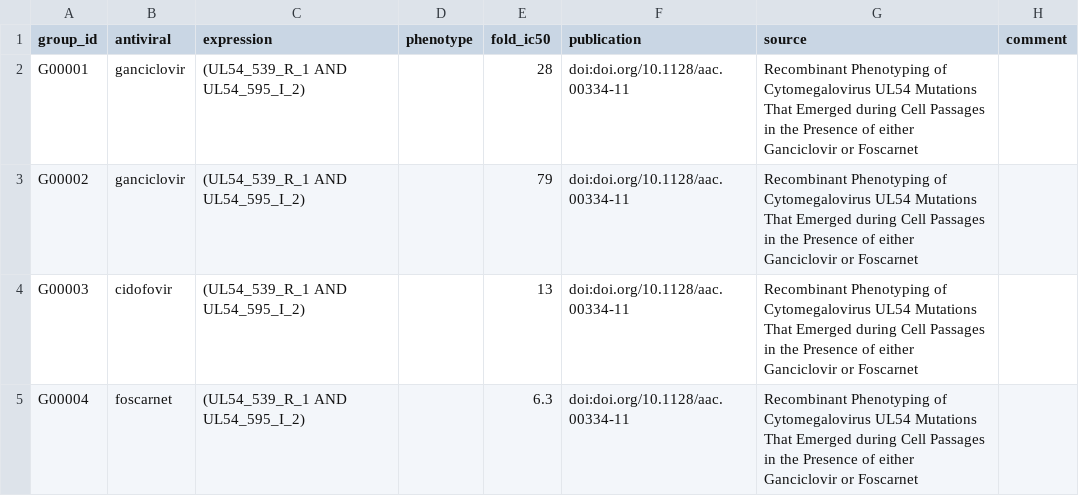
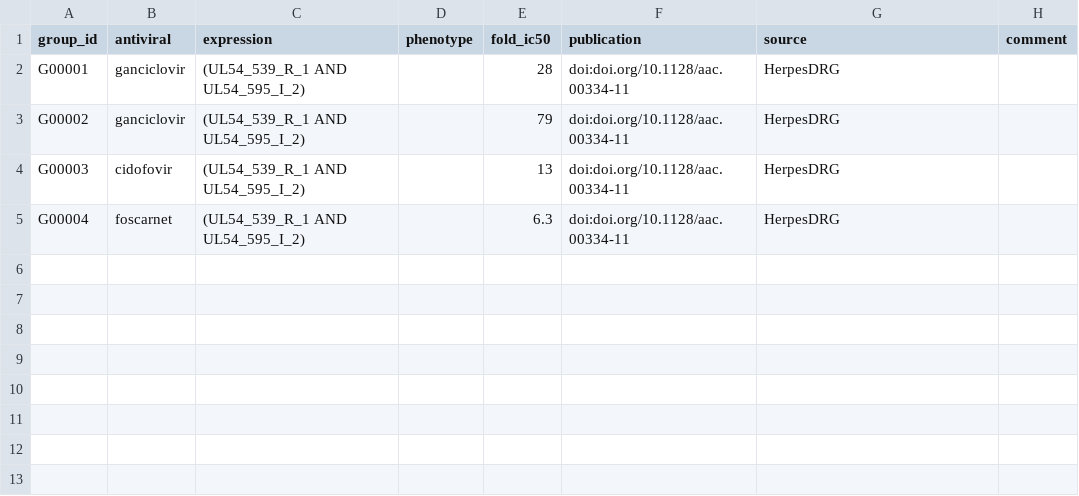
Before and after one commit to jonas-fuchs/respro-db, a TSV file: databases/herpesdrg/output/formula-rules.tsv, drawn as a sheet.

Commit message:
Fix source label: always HerpesDRG, not ref_title

```diff
--- a/databases/herpesdrg/output/formula-rules.tsv
+++ b/databases/herpesdrg/output/formula-rules.tsv
@@ -1,5 +1,5 @@
 group_id	antiviral	expression	phenotype	fold_ic50	publication	source	comment
-G00001	ganciclovir	(UL54_539_R_1 AND UL54_595_I_2)		28	doi:doi.org/10.1128/aac.00334-11	Recombinant Phenotyping of Cytomegalovirus UL54 Mutations That Emerged during Cell Passages in the Presence of either Ganciclovir or Foscarnet	
-G00002	ganciclovir	(UL54_539_R_1 AND UL54_595_I_2)		79	doi:doi.org/10.1128/aac.00334-11	Recombinant Phenotyping of Cytomegalovirus UL54 Mutations That Emerged during Cell Passages in the Presence of either Ganciclovir or Foscarnet	
-G00003	cidofovir	(UL54_539_R_1 AND UL54_595_I_2)		13	doi:doi.org/10.1128/aac.00334-11	Recombinant Phenotyping of Cytomegalovirus UL54 Mutations That Emerged during Cell Passages in the Presence of either Ganciclovir or Foscarnet	
-G00004	foscarnet	(UL54_539_R_1 AND UL54_595_I_2)		6.3	doi:doi.org/10.1128/aac.00334-11	Recombinant Phenotyping of Cytomegalovirus UL54 Mutations That Emerged during Cell Passages in the Presence of either Ganciclovir or Foscarnet	
+G00001	ganciclovir	(UL54_539_R_1 AND UL54_595_I_2)		28	doi:doi.org/10.1128/aac.00334-11	HerpesDRG	
+G00002	ganciclovir	(UL54_539_R_1 AND UL54_595_I_2)		79	doi:doi.org/10.1128/aac.00334-11	HerpesDRG	
+G00003	cidofovir	(UL54_539_R_1 AND UL54_595_I_2)		13	doi:doi.org/10.1128/aac.00334-11	HerpesDRG	
+G00004	foscarnet	(UL54_539_R_1 AND UL54_595_I_2)		6.3	doi:doi.org/10.1128/aac.00334-11	HerpesDRG	
```
Also changed, not shown: 3 other files.
